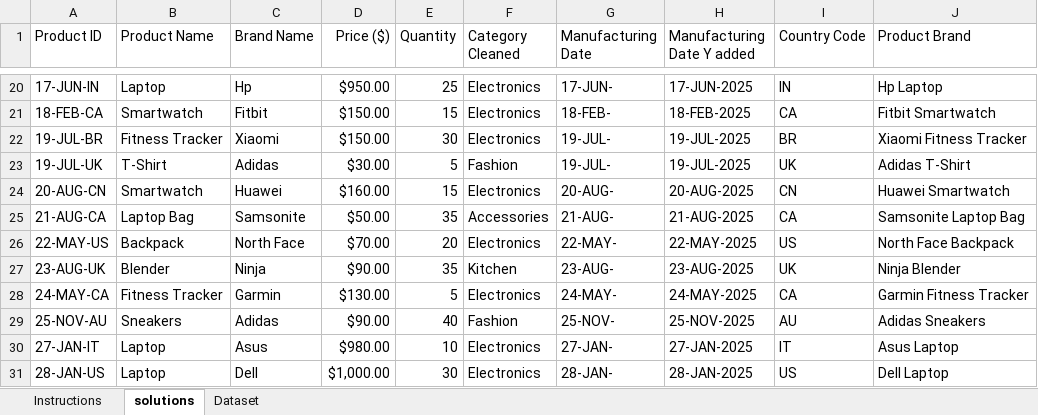
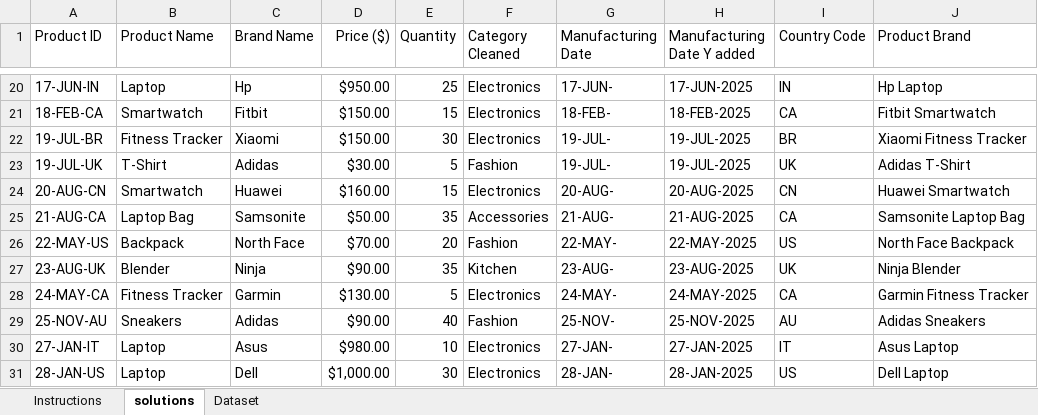
Before and after one commit to najiyanasreen98-rgb/Assignment-2-Data-Cleaning-and-Transforming, an Excel workbook: Excel Assignment 2 - Data Cleaning and Transformation.xlsx, sheet solutions, drawn as a sheet; only a part is shown, gaps mark what is left out; values as stored, in another font and other column widths than the file's, no borders; conditional formats and table styles not drawn; the diff names each change by its address in the sheet, - before the commit and + after, or states it on an @@ line.

```diff
--- a/Excel Assignment 2 - Data Cleaning and Transformation.xlsx (sheet solutions)
+++ b/Excel Assignment 2 - Data Cleaning and Transformation.xlsx (sheet solutions)
-F26 (Category Cleaned): Electronics
+F26 (Category Cleaned): Fashion
```
Also changed, not shown: 1 other file.
